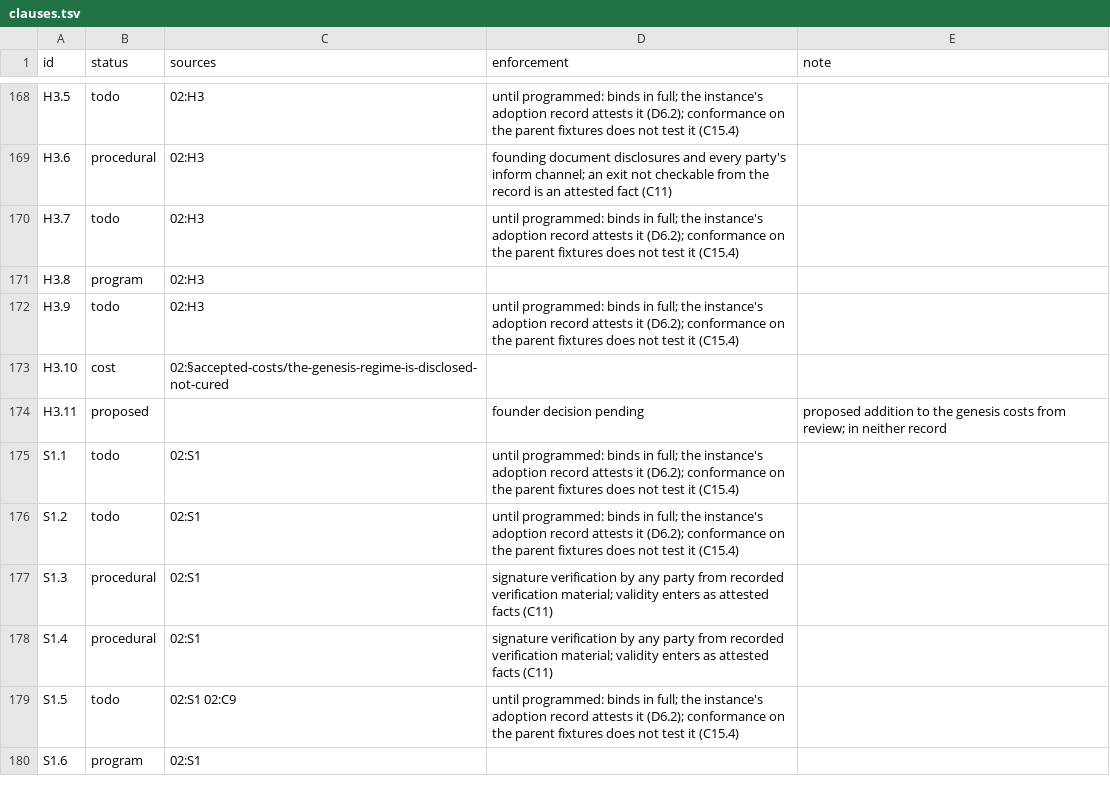
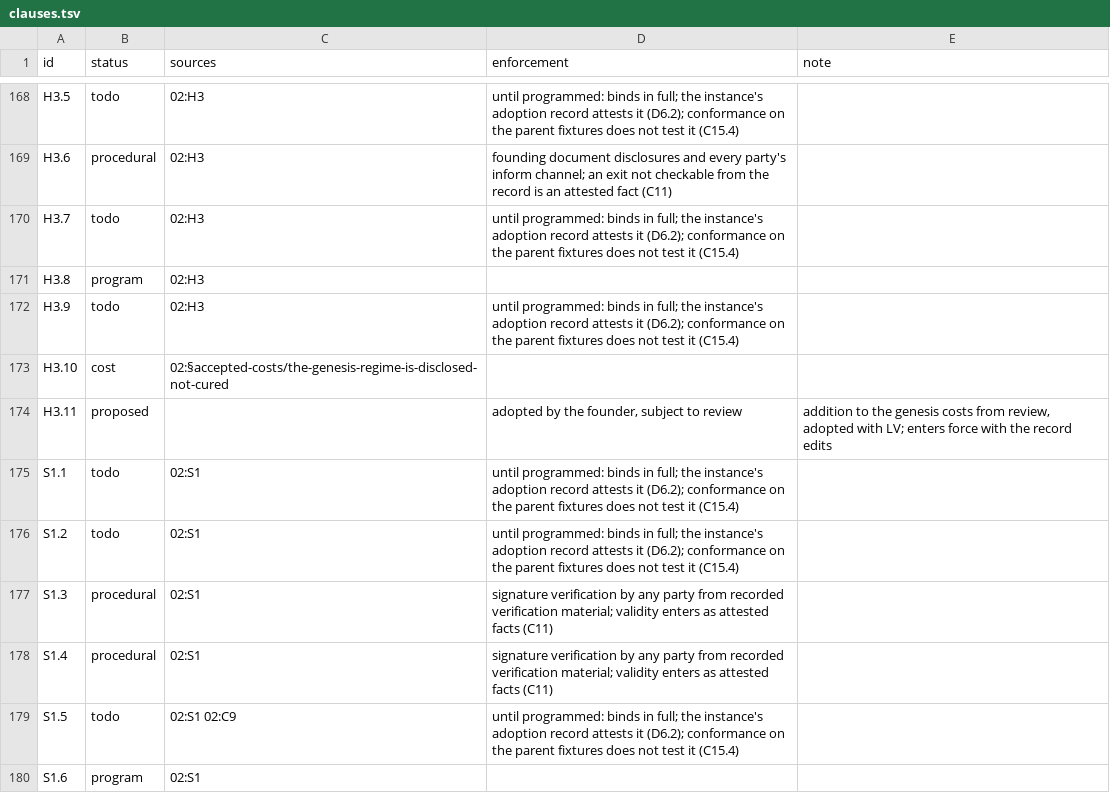
Before and after one commit to meta-agentic/meta-ethics, a TSV file: constitution/clauses.tsv, drawn as a sheet; only a part is shown, gaps mark what is left out.

```diff
--- a/constitution/clauses.tsv
+++ b/constitution/clauses.tsv
@@ -173,3 +173,3 @@ H3.9	todo	02:H3	until programmed: binds in full; the instance's adoption record
 H3.10	cost	02:§accepted-costs/the-genesis-regime-is-disclosed-not-cured		
-H3.11	proposed		founder decision pending	proposed addition to the genesis costs from review; in neither record
+H3.11	proposed		adopted by the founder, subject to review	addition to the genesis costs from review, adopted with LV; enters force with the record edits
 S1.1	todo	02:S1	until programmed: binds in full; the instance's adoption record attests it (D6.2); conformance on the parent fixtures does not test it (C15.4)	
```
Also changed, not shown: constitution/vocabulary.tsv, 12 other files.
